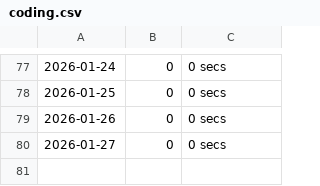
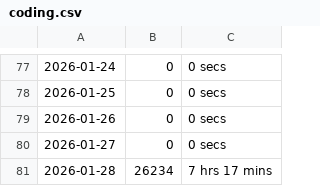
Before and after one commit to chensoul/chensoul, a CSV file: data/coding.csv, drawn as a sheet; only a part is shown, gaps mark what is left out.

```diff
--- a/data/coding.csv
+++ b/data/coding.csv
@@ -80 +80,2 @@
 2026-01-27,0,0 secs
+2026-01-28,26234,7 hrs 17 mins
```
